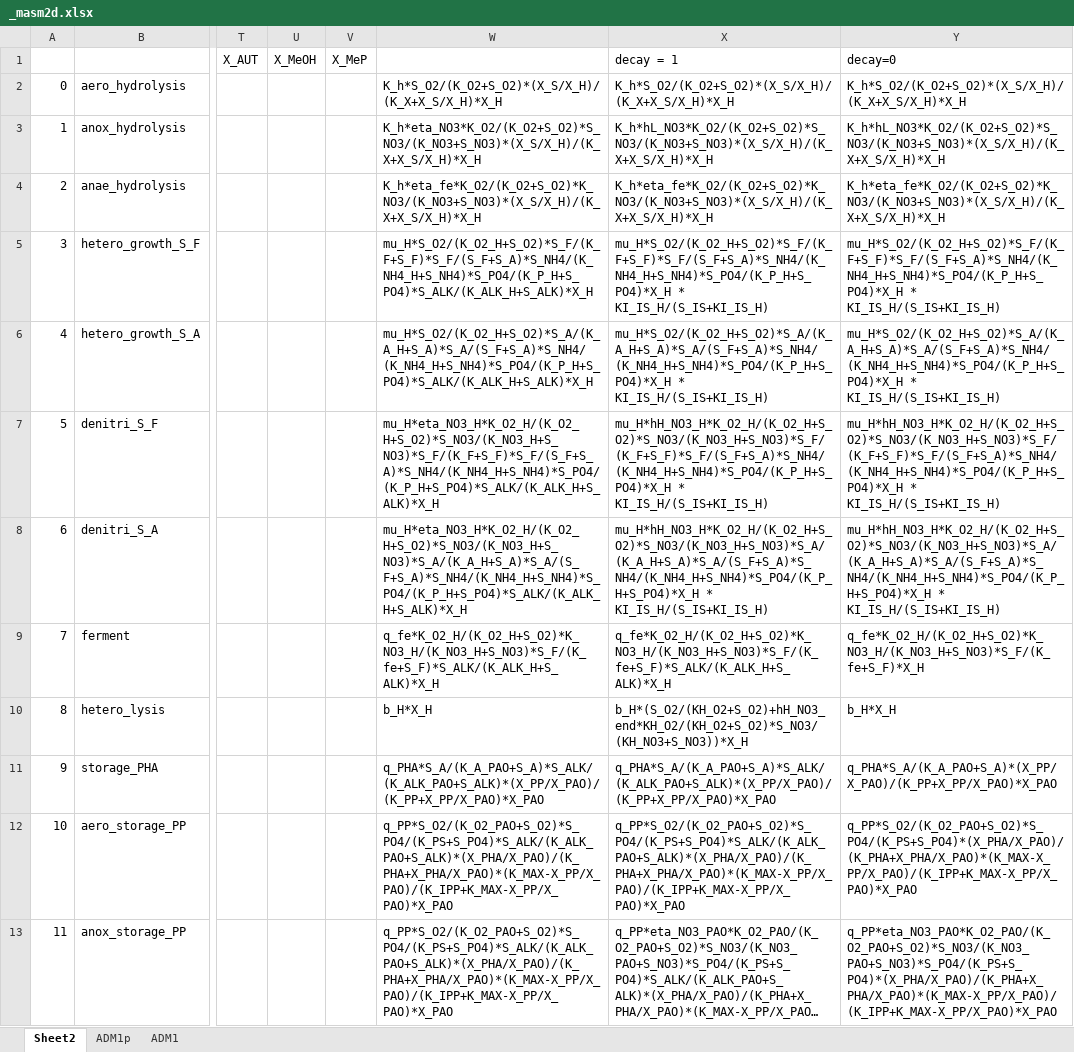
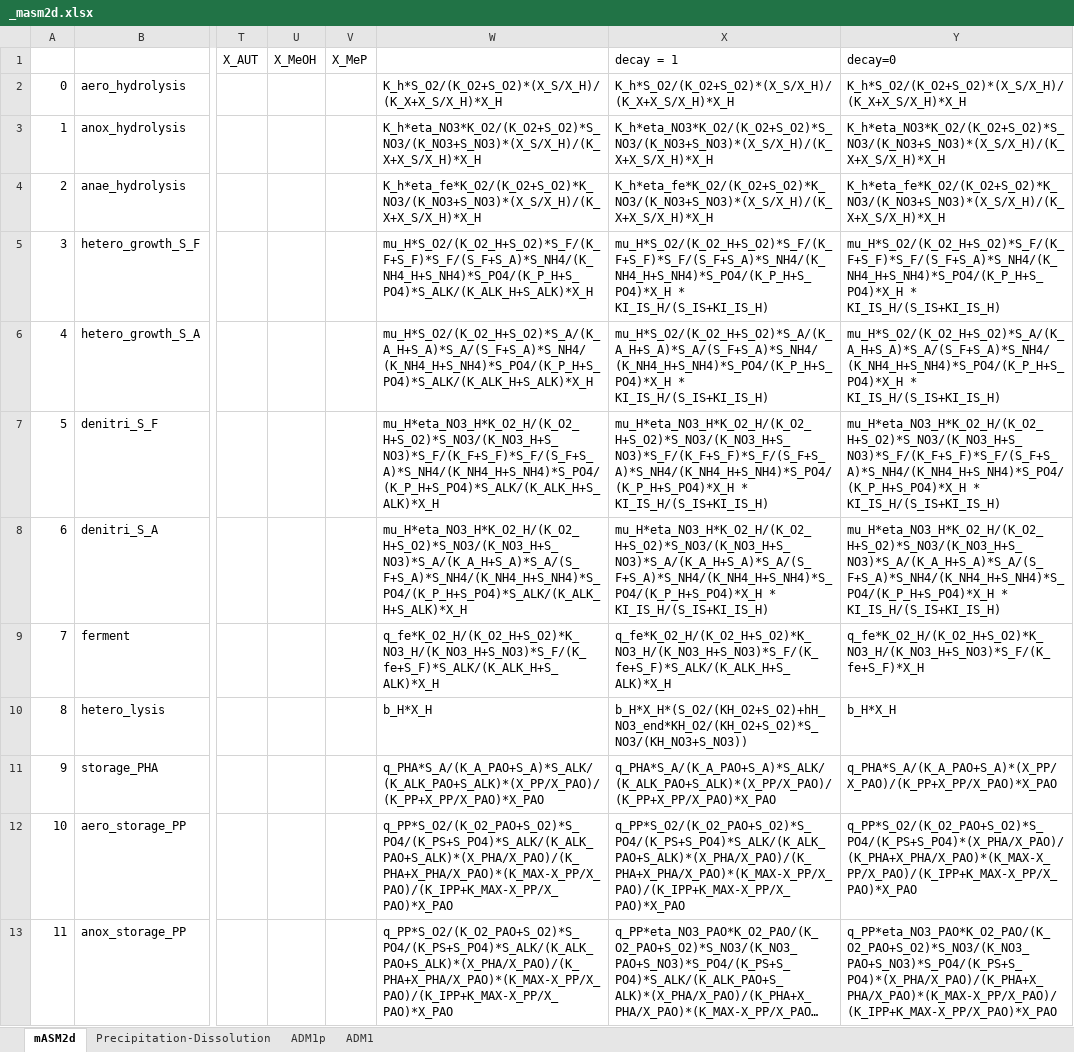
Before and after one commit to QSD-Group/QSDsan, an Excel workbook: qsdsan/data/_masm2d.xlsx, sheet mASM2d, drawn as a sheet; only a part is shown, gaps mark what is left out; long unchanged cells end in …; values as stored, in another font and other column widths than the file's, no cell formats; the diff names each change by its address in the sheet, - before the commit and + after, or states it on an @@ line.

```diff
--- a/qsdsan/data/_masm2d.xlsx (sheet mASM2d)
+++ b/qsdsan/data/_masm2d.xlsx (sheet mASM2d)
-sheet tab: Sheet2
+sheet tab: mASM2d
+sheet tab: Precipitation-Dissolution
-X3 (decay = 1): K_h*hL_NO3*K_O2/(K_O2+S_O2)*S_NO3/(K_NO3+S_NO3)*(X_S/X_H)/(K_X+X_S/X_H)*X_H
+X3 (decay = 1): K_h*eta_NO3*K_O2/(K_O2+S_O2)*S_NO3/(K_NO3+S_NO3)*(X_S/X_H)/(K_X+X_S/X_H)*X_H
-Y3 (decay=0): K_h*hL_NO3*K_O2/(K_O2+S_O2)*S_NO3/(K_NO3+S_NO3)*(X_S/X_H)/(K_X+X_S/X_H)*X_H
+Y3 (decay=0): K_h*eta_NO3*K_O2/(K_O2+S_O2)*S_NO3/(K_NO3+S_NO3)*(X_S/X_H)/(K_X+X_S/X_H)*X_H
-X7 (decay = 1): mu_H*hH_NO3_H*K_O2_H/(K_O2_H+S_O2)*S_NO3/(K_NO3_H+S_NO3)*S_F/(K_F+S_F)*S_F/(S_F+S_A)*S_NH4/(K_NH4_H+S_NH4)*S_PO4/(K_P_H+S_PO4)*X_H * KI_IS_H/(S_IS+KI_IS_H)
+X7 (decay = 1): mu_H*eta_NO3_H*K_O2_H/(K_O2_H+S_O2)*S_NO3/(K_NO3_H+S_NO3)*S_F/(K_F+S_F)*S_F/(S_F+S_A)*S_NH4/(K_NH4_H+S_NH4)*S_PO4/(K_P_H+S_PO4)*X_H * KI_IS_H/(S_IS+KI_IS_H)
-Y7 (decay=0): mu_H*hH_NO3_H*K_O2_H/(K_O2_H+S_O2)*S_NO3/(K_NO3_H+S_NO3)*S_F/(K_F+S_F)*S_F/(S_F+S_A)*S_NH4/(K_NH4_H+S_NH4)*S_PO4/(K_P_H+S_PO4)*X_H * KI_IS_H/(S_IS+KI_IS_H)
+Y7 (decay=0): mu_H*eta_NO3_H*K_O2_H/(K_O2_H+S_O2)*S_NO3/(K_NO3_H+S_NO3)*S_F/(K_F+S_F)*S_F/(S_F+S_A)*S_NH4/(K_NH4_H+S_NH4)*S_PO4/(K_P_H+S_PO4)*X_H * KI_IS_H/(S_IS+KI_IS_H)
-X8 (decay = 1): mu_H*hH_NO3_H*K_O2_H/(K_O2_H+S_O2)*S_NO3/(K_NO3_H+S_NO3)*S_A/(K_A_H+S_A)*S_A/(S_F+S_A)*S_NH4/(K_NH4_H+S_NH4)*S_PO4/(K_P_H+S_PO4)*X_H * KI_IS_H/(S_IS+KI_IS_H)
+X8 (decay = 1): mu_H*eta_NO3_H*K_O2_H/(K_O2_H+S_O2)*S_NO3/(K_NO3_H+S_NO3)*S_A/(K_A_H+S_A)*S_A/(S_F+S_A)*S_NH4/(K_NH4_H+S_NH4)*S_PO4/(K_P_H+S_PO4)*X_H * KI_IS_H/(S_IS+KI_IS_H)
-Y8 (decay=0): mu_H*hH_NO3_H*K_O2_H/(K_O2_H+S_O2)*S_NO3/(K_NO3_H+S_NO3)*S_A/(K_A_H+S_A)*S_A/(S_F+S_A)*S_NH4/(K_NH4_H+S_NH4)*S_PO4/(K_P_H+S_PO4)*X_H * KI_IS_H/(S_IS+KI_IS_H)
+Y8 (decay=0): mu_H*eta_NO3_H*K_O2_H/(K_O2_H+S_O2)*S_NO3/(K_NO3_H+S_NO3)*S_A/(K_A_H+S_A)*S_A/(S_F+S_A)*S_NH4/(K_NH4_H+S_NH4)*S_PO4/(K_P_H+S_PO4)*X_H * KI_IS_H/(S_IS+KI_IS_H)
-X10 (decay = 1): b_H*(S_O2/(KH_O2+S_O2)+hH_NO3_end*KH_O2/(KH_O2+S_O2)*S_NO3/(KH_NO3+S_NO3))*X_H
+X10 (decay = 1): b_H*X_H*(S_O2/(KH_O2+S_O2)+hH_NO3_end*KH_O2/(KH_O2+S_O2)*S_NO3/(KH_NO3+S_NO3))
```
Also changed, not shown: cell formats, 1 other file.
